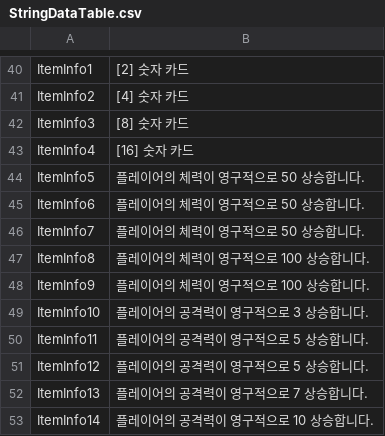
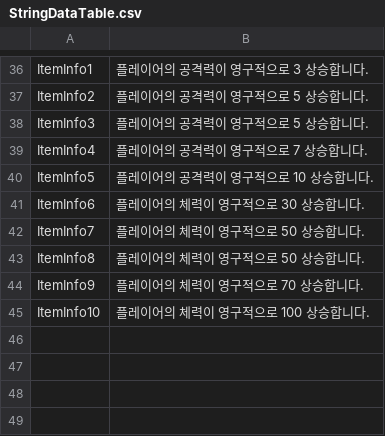
Before and after one commit to longlifejin/UnityTeamPrj, a CSV file: Assets/Resources/StringDataTable.csv, drawn as a sheet; only a part is shown, gaps mark what is left out; removed rows and columns are numbered as before the commit, all else as after; the diff covers the shown part only; the diff names each change by its address in the sheet, - before the commit and + after, or states it on an @@ line.

```diff
--- a/Assets/Resources/StringDataTable.csv
+++ b/Assets/Resources/StringDataTable.csv
-B36: [2] 숫자 카드
+B36: 플레이어의 공격력이 영구적으로 3 상승합니다.
-B37: [4] 숫자 카드
+B37: 플레이어의 공격력이 영구적으로 5 상승합니다.
-B38: [8] 숫자 카드
+B38: 플레이어의 공격력이 영구적으로 5 상승합니다.
-B39: [16] 숫자 카드
+B39: 플레이어의 공격력이 영구적으로 7 상승합니다.
-B40: 플레이어의 체력이 영구적으로 50 상승합니다.
+B40: 플레이어의 공격력이 영구적으로 10 상승합니다.
-B41: 플레이어의 체력이 영구적으로 50 상승합니다.
+B41: 플레이어의 체력이 영구적으로 30 상승합니다.
-B43: 플레이어의 체력이 영구적으로 100 상승합니다.
+B43: 플레이어의 체력이 영구적으로 50 상승합니다.
-B44: 플레이어의 체력이 영구적으로 100 상승합니다.
+B44: 플레이어의 체력이 영구적으로 70 상승합니다.
-B45: 플레이어의 공격력이 영구적으로 3 상승합니다.
+B45: 플레이어의 체력이 영구적으로 100 상승합니다.
-row 50: ItemInfo11 | 플레이어의 공격력이 영구적으로 5 상승합니다.
-row 51: ItemInfo12 | 플레이어의 공격력이 영구적으로 5 상승합니다.
-row 52: ItemInfo13 | 플레이어의 공격력이 영구적으로 7 상승합니다.
-row 53: ItemInfo14 | 플레이어의 공격력이 영구적으로 10 상승합니다.
```
Also changed, not shown: 4 removed rows and 23 edited cells elsewhere in this file, Assets/Resources/ItemDataTable.csv, 1 other file.
